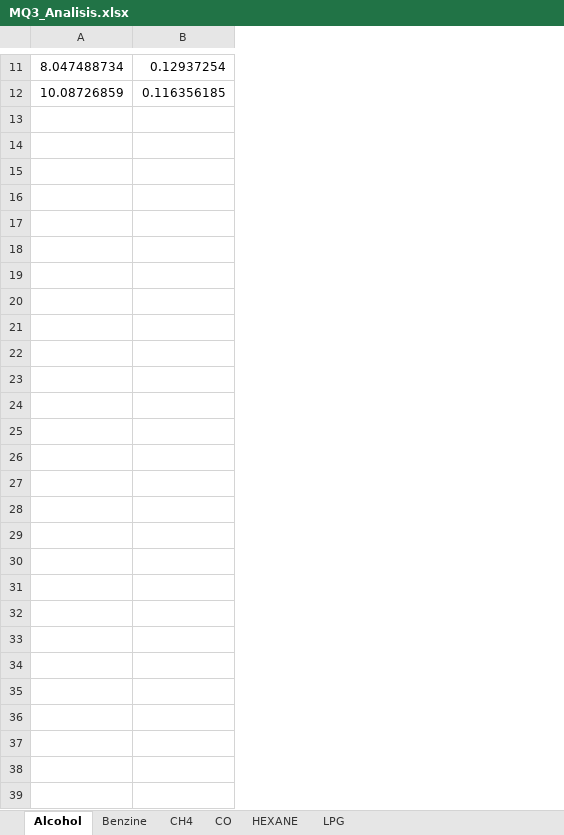
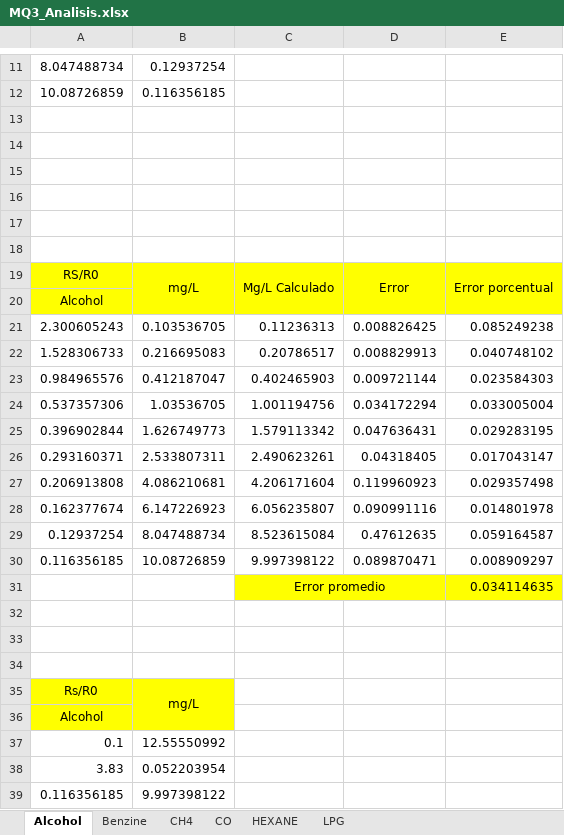
Before and after one commit to miguel5612/MQSensorsLib, an Excel workbook: WPDigitalizer/MQ3/MQ3_Analisis.xlsx, sheet Alcohol, drawn as a sheet; only a part is shown, gaps mark what is left out; values as stored, in another font and other column widths than the file's, no borders; charts and pictures not drawn; the diff covers the shown part only; the diff names each change by its address in the sheet, - before the commit and + after, or states it on an @@ line.

```diff
--- a/WPDigitalizer/MQ3/MQ3_Analisis.xlsx (sheet Alcohol)
+++ b/WPDigitalizer/MQ3/MQ3_Analisis.xlsx (sheet Alcohol)
+column C, empty
+column D, empty
+column E, empty
+row 13: (empty)
+row 14: (empty)
+row 15: (empty)
+row 16: (empty)
+row 17: (empty)
+row 18: (empty)
+row 19: RS/R0 | mg/L | Mg/L Calculado | Error | Error porcentual
+row 20: Alcohol
+row 21: 2.300605243 | 0.103536705 | 0.11236313 | 0.008826425 | 0.085249238
+row 22: 1.528306733 | 0.216695083 | 0.20786517 | 0.008829913 | 0.040748102
+row 23: 0.984965576 | 0.412187047 | 0.402465903 | 0.009721144 | 0.023584303
+row 24: 0.537357306 | 1.03536705 | 1.001194756 | 0.034172294 | 0.033005004
+row 25: 0.396902844 | 1.626749773 | 1.579113342 | 0.047636431 | 0.029283195
+row 26: 0.293160371 | 2.533807311 | 2.490623261 | 0.04318405 | 0.017043147
+row 27: 0.206913808 | 4.086210681 | 4.206171604 | 0.119960923 | 0.029357498
+row 28: 0.162377674 | 6.147226923 | 6.056235807 | 0.090991116 | 0.014801978
+row 29: 0.12937254 | 8.047488734 | 8.523615084 | 0.47612635 | 0.059164587
+row 30: 0.116356185 | 10.08726859 | 9.997398122 | 0.089870471 | 0.008909297
+row 31:  |  | Error promedio |  | 0.034114635
+row 32: (empty)
+row 33: (empty)
+row 34: (empty)
+row 35: Rs/R0 | mg/L
+row 36: Alcohol
+row 37: 0.1 | 12.55550992
+row 38: 3.83 | 0.052203954
+row 39: 0.116356185 | 9.997398122
```
Also changed, not shown: 1 edited cell elsewhere in this sheet, sheet CH4, sheet Benzine, sheet HEXANE, sheet CO, sheet LPG, charts or pictures.
